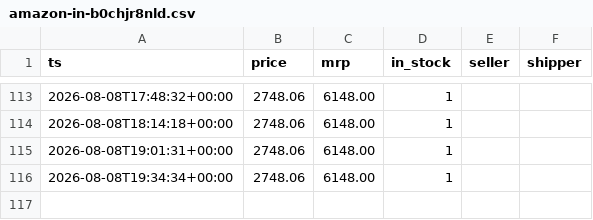
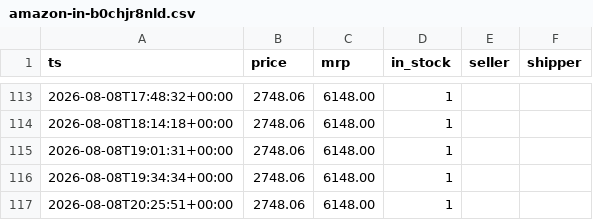
Before and after one commit to bhanu-thakur/price-sentinel, a CSV file: data/amazon-in-b0chjr8nld.csv, drawn as a sheet; only a part is shown, gaps mark what is left out; the diff names each change by its address in the sheet, - before the commit and + after, or states it on an @@ line.

```diff
--- a/data/amazon-in-b0chjr8nld.csv
+++ b/data/amazon-in-b0chjr8nld.csv
+row 117: 2026-08-08T20:25:51+00:00 | 2748.06 | 6148.00 | 1
```
Also changed, not shown: data/amazon-in-b08675psbt.csv, data/amazon-in-b0gsvfv3r4.csv, 2 other files.
